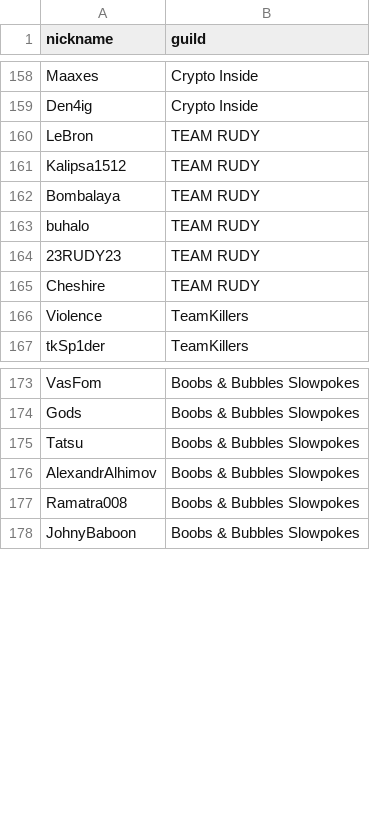
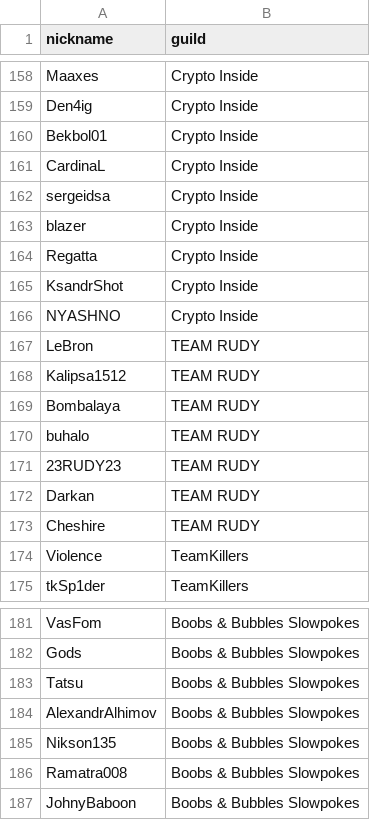
Before and after one commit to 0n0t0le/MA-Toolkit, a CSV file: all_players_utf8_bom.csv, drawn as a sheet; only a part is shown, gaps mark what is left out.

Commit message:
Update all_players_utf8_bom.csv

```diff
--- a/all_players_utf8_bom.csv
+++ b/all_players_utf8_bom.csv
@@ -159,2 +159,9 @@ Maaxes,Crypto Inside
 Den4ig,Crypto Inside
+Bekbol01,Crypto Inside
+CardinaL,Crypto Inside
+sergeidsa,Crypto Inside
+blazer,Crypto Inside
+Regatta,Crypto Inside
+KsandrShot,Crypto Inside
+NYASHNO,Crypto Inside
 LeBron,TEAM RUDY
@@ -164,2 +171,3 @@ buhalo,TEAM RUDY
 23RUDY23,TEAM RUDY
+Darkan,TEAM RUDY
 Cheshire,TEAM RUDY
@@ -176,2 +184,3 @@ Tatsu,Boobs & Bubbles Slowpokes
 AlexandrAlhimov,Boobs & Bubbles Slowpokes
+Nikson135,Boobs & Bubbles Slowpokes
 Ramatra008,Boobs & Bubbles Slowpokes
```
